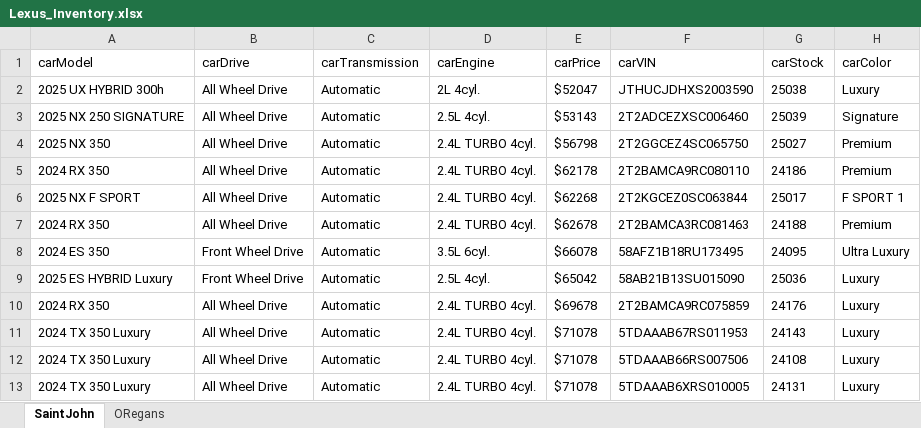
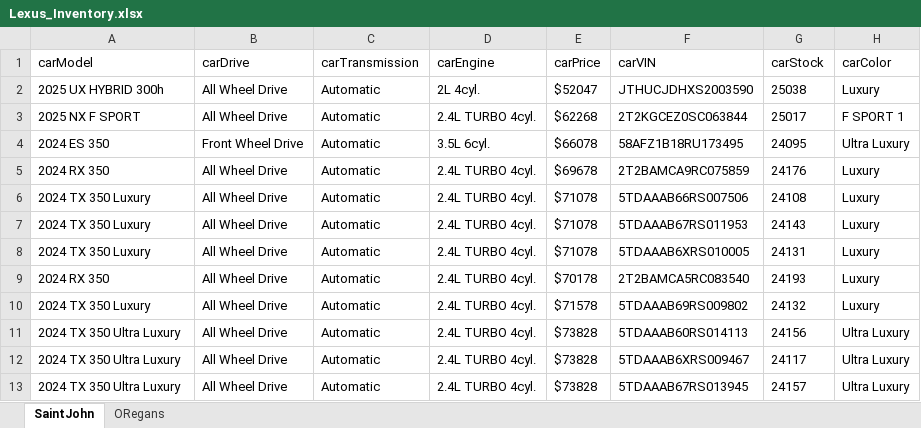
Before and after one commit to gitony0101/X4DS, an Excel workbook: Projects/scrapping_js/lexus_maritime/Lexus_Inventory.xlsx, sheet SaintJohn, drawn as a sheet; values as stored, in another font and other column widths than the file's, no borders; removed rows and columns are numbered as before the commit, all else as after; the diff names each change by its address in the sheet, - before the commit and + after, or states it on an @@ line.

```diff
--- a/Projects/scrapping_js/lexus_maritime/Lexus_Inventory.xlsx (sheet SaintJohn)
+++ b/Projects/scrapping_js/lexus_maritime/Lexus_Inventory.xlsx (sheet SaintJohn)
-row 3: 2025 NX 250 SIGNATURE | All Wheel Drive | Automatic | 2.5L 4cyl. | $53143 | 2T2ADCEZXSC006460 | 25039 | Signature
-row 4: 2025 NX 350 | All Wheel Drive | Automatic | 2.4L TURBO 4cyl. | $56798 | 2T2GGCEZ4SC065750 | 25027 | Premium
-row 5: 2024 RX 350 | All Wheel Drive | Automatic | 2.4L TURBO 4cyl. | $62178 | 2T2BAMCA9RC080110 | 24186 | Premium
-row 7: 2024 RX 350 | All Wheel Drive | Automatic | 2.4L TURBO 4cyl. | $62678 | 2T2BAMCA3RC081463 | 24188 | Premium
-row 9: 2025 ES HYBRID Luxury | Front Wheel Drive | Automatic | 2.5L 4cyl. | $65042 | 58AB21B13SU015090 | 25036 | Luxury
@@ row 12 moved to row 6: 2024 TX 350 Luxury @@
+row 9: 2024 RX 350 | All Wheel Drive | Automatic | 2.4L TURBO 4cyl. | $70178 | 2T2BAMCA5RC083540 | 24193 | Luxury
+row 10: 2024 TX 350 Luxury | All Wheel Drive | Automatic | 2.4L TURBO 4cyl. | $71578 | 5TDAAAB69RS009802 | 24132 | Luxury
+row 11: 2024 TX 350 Ultra Luxury | All Wheel Drive | Automatic | 2.4L TURBO 4cyl. | $73828 | 5TDAAAB60RS014113 | 24156 | Ultra Luxury
+row 12: 2024 TX 350 Ultra Luxury | All Wheel Drive | Automatic | 2.4L TURBO 4cyl. | $73828 | 5TDAAAB6XRS009467 | 24117 | Ultra Luxury
+row 13: 2024 TX 350 Ultra Luxury | All Wheel Drive | Automatic | 2.4L TURBO 4cyl. | $73828 | 5TDAAAB67RS013945 | 24157 | Ultra Luxury
```
Also changed, not shown: sheet ORegans, Projects/scrapping_py/MaritimeToyota.xlsx, 2 other files.
